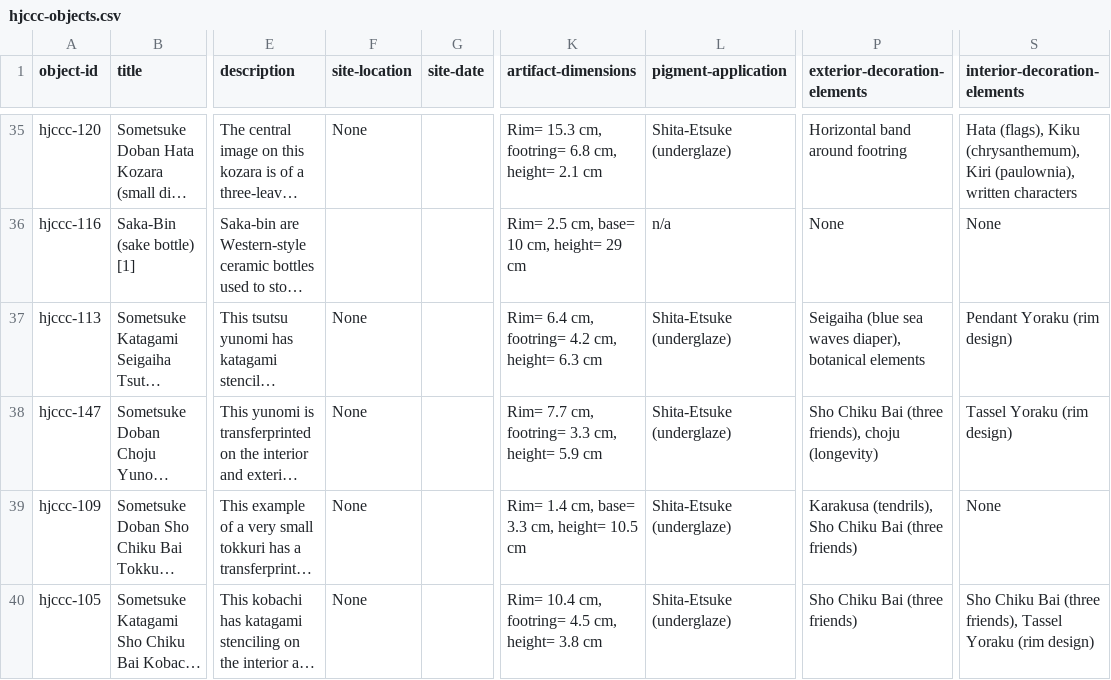
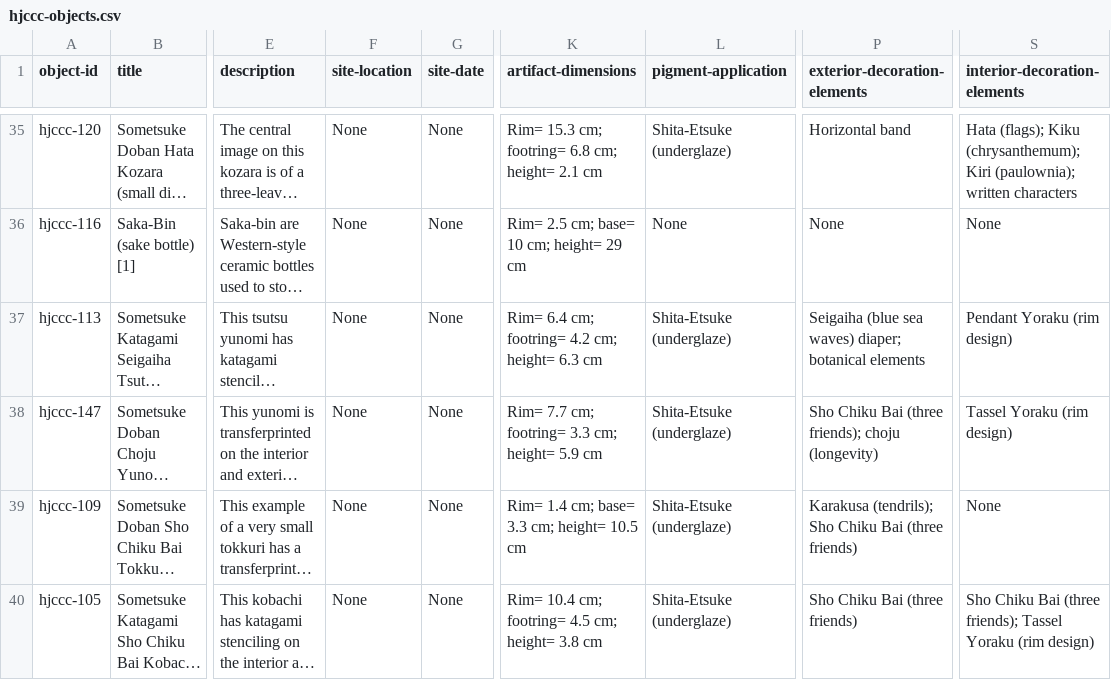
Before and after one commit to uidaholib/HJCCC_source, a CSV file: _data/hjccc-objects.csv, drawn as a sheet; only a part is shown, gaps mark what is left out; long unchanged cells end in …; the diff covers the shown part only; the diff names each change by its address in the sheet, - before the commit and + after, or states it on an @@ line.

```diff
--- a/_data/hjccc-objects.csv
+++ b/_data/hjccc-objects.csv
-G35:G40 (site-date): (empty)
+G35:G40 (site-date): None
-K35 (artifact-dimensions): Rim= 15.3 cm, footring= 6.8 cm, height= 2.1…
+K35 (artifact-dimensions): Rim= 15.3 cm; footring= 6.8 cm; height= 2.1…
-P35 (exterior-decoration-elements): Horizontal band around footring
+P35 (exterior-decoration-elements): Horizontal band
-S35 (interior-decoration-elements): Hata (flags), Kiku (chrysanthemum), Kiri (paulownia), written characters
+S35 (interior-decoration-elements): Hata (flags); Kiku (chrysanthemum); Kiri (paulownia); written characters
-F36 (site-location): (empty)
+F36 (site-location): None
-K36 (artifact-dimensions): Rim= 2.5 cm, base= 10 cm, height= 29 cm
+K36 (artifact-dimensions): Rim= 2.5 cm; base= 10 cm; height= 29 cm
-L36 (pigment-application): n/a
+L36 (pigment-application): None
-K37 (artifact-dimensions): Rim= 6.4 cm, footring= 4.2 cm, height= 6.3 cm
+K37 (artifact-dimensions): Rim= 6.4 cm; footring= 4.2 cm; height= 6.3 cm
-P37 (exterior-decoration-elements): …(blue sea waves diaper), botanical elements
+P37 (exterior-decoration-elements): …(blue sea waves) diaper; botanical elements
-K38 (artifact-dimensions): Rim= 7.7 cm, footring= 3.3 cm, height= 5.9 cm
+K38 (artifact-dimensions): Rim= 7.7 cm; footring= 3.3 cm; height= 5.9 cm
-P38 (exterior-decoration-elements): …Bai (three friends), choju (longevity)
+P38 (exterior-decoration-elements): …Bai (three friends); choju (longevity)
-K39 (artifact-dimensions): Rim= 1.4 cm, base= 3.3 cm, height= 10.5 cm
+K39 (artifact-dimensions): Rim= 1.4 cm; base= 3.3 cm; height= 10.5 cm
-P39 (exterior-decoration-elements): Karakusa (tendrils), Sho Chiku…
+P39 (exterior-decoration-elements): Karakusa (tendrils); Sho Chiku…
-K40 (artifact-dimensions): Rim= 10.4 cm, footring= 4.5 cm, height= 3.8…
+K40 (artifact-dimensions): Rim= 10.4 cm; footring= 4.5 cm; height= 3.8…
-S40 (interior-decoration-elements): …Bai (three friends), Tassel Yoraku…
+S40 (interior-decoration-elements): …Bai (three friends); Tassel Yoraku…
```
Also changed, not shown: 116 edited cells elsewhere in this file.
